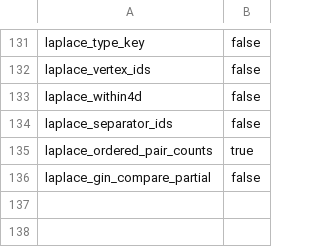
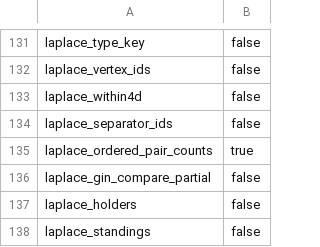
Before and after one commit to SaltyPatron/Laplace-postgres, a TSV file: manifest/function_bindings.tsv, drawn as a sheet; only a part is shown, gaps mark what is left out.

Commit message:
Centralize holder sets and exact standing reads in Native PostgreSQL

```diff
--- a/manifest/function_bindings.tsv
+++ b/manifest/function_bindings.tsv
@@ -136 +136,3 @@ laplace_ordered_pair_counts	true
 laplace_gin_compare_partial	false
+laplace_holders	false
+laplace_standings	false
```
Also changed, not shown: 10 other files.
